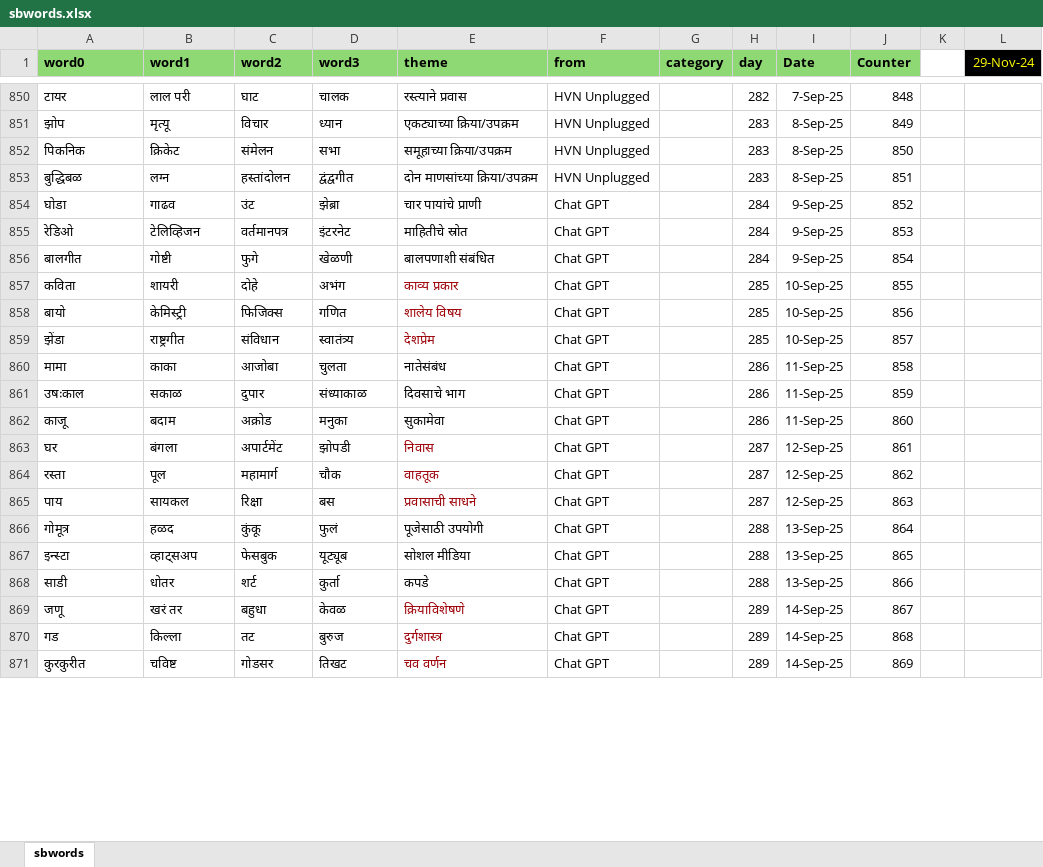
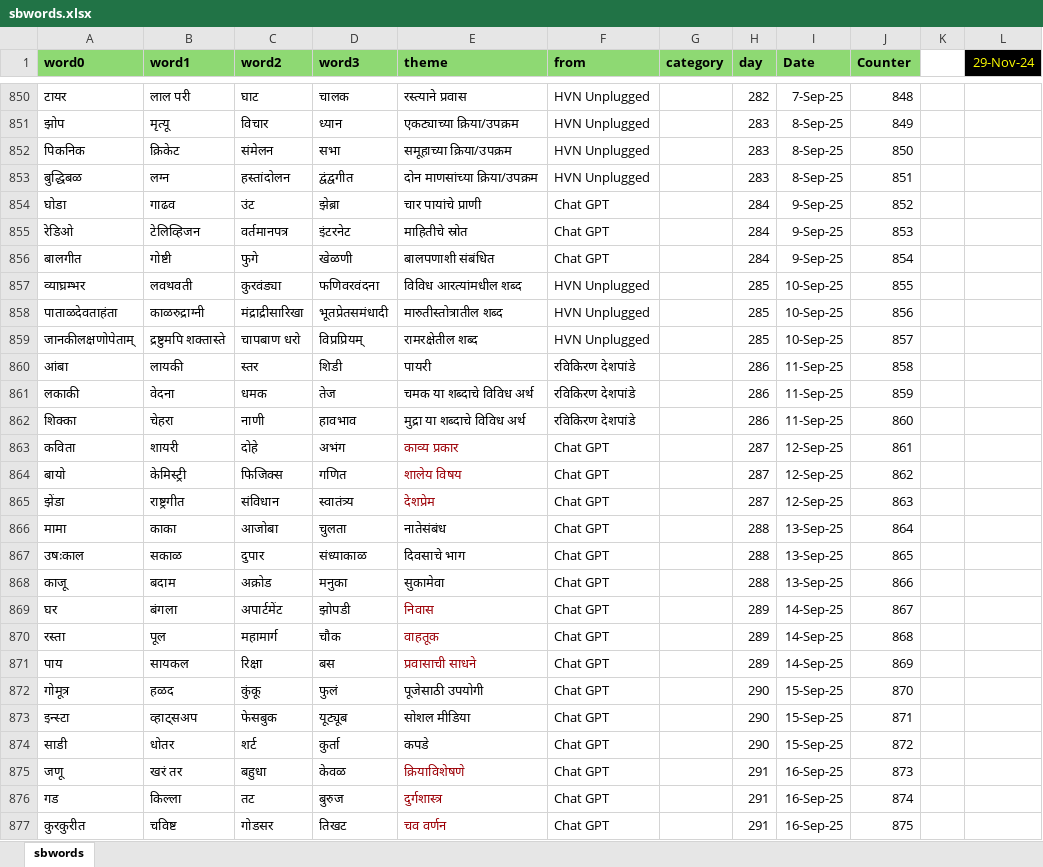
Before and after one commit to hrishinene/shabdakala, an Excel workbook: code/shabdakala/resource/sbwords.xlsx, sheet sbwords, drawn as a sheet; only a part is shown, gaps mark what is left out; values as stored, in another font and other column widths than the file's, no borders; conditional formats not drawn; addresses are those after the commit; the diff covers the shown part only; the diff names each change by its address in the sheet, - before the commit and + after, or states it on an @@ line.

Commit message:
Words change

```diff
--- a/code/shabdakala/resource/sbwords.xlsx (sheet sbwords)
+++ b/code/shabdakala/resource/sbwords.xlsx (sheet sbwords)
+row 857: व्याघ्रम्भर | लवथवती | कुरवंड्या | फणिवरवंदना | विविध आरत्यांमधील शब्द | HVN Unplugged |  | 285 | 10-Sep-25 | 855
+row 858: पाताळदेवताहंता | काळरुद्राग्नी | मंद्राद्रीसारिखा | भूतप्रेतसमंधादी | मारुतीस्तोत्रातील शब्द | HVN Unplugged |  | 285 | 10-Sep-25 | 856
+row 859: जानकीलक्षणोपेताम् | द्रष्टुमपि शक्तास्ते | चापबाण धरो | विप्रप्रियम् | रामरक्षेतील शब्द | HVN Unplugged |  | 285 | 10-Sep-25 | 857
+row 860: आंबा | लायकी | स्तर | शिडी | पायरी | रविकिरण देशपांडे |  | 286 | 11-Sep-25 | 858
+row 861: लकाकी | वेदना | धमक | तेज | चमक या शब्दाचे विविध अर्थ | रविकिरण देशपांडे |  | 286 | 11-Sep-25 | 859
+row 862: शिक्का | चेहरा | नाणी | हावभाव | मुद्रा या शब्दाचे विविध अर्थ | रविकिरण देशपांडे |  | 286 | 11-Sep-25 | 860
-H863:H865 (day): 285
+H863:H865 (day): 287
-I863:I865 (Date): 10-Sep-25
+I863:I865 (Date): 12-Sep-25
-J863 (Counter): 855
+J863 (Counter): 861
-J864 (Counter): 856
+J864 (Counter): 862
-J865 (Counter): 857
+J865 (Counter): 863
-H866:H868 (day): 286
+H866:H868 (day): 288
-I866:I868 (Date): 11-Sep-25
+I866:I868 (Date): 13-Sep-25
-J866 (Counter): 858
+J866 (Counter): 864
-J867 (Counter): 859
+J867 (Counter): 865
-J868 (Counter): 860
+J868 (Counter): 866
-H869:H871 (day): 287
+H869:H871 (day): 289
-I869:I871 (Date): 12-Sep-25
+I869:I871 (Date): 14-Sep-25
-J869 (Counter): 861
+J869 (Counter): 867
-J870 (Counter): 862
+J870 (Counter): 868
-J871 (Counter): 863
+J871 (Counter): 869
-H872:H874 (day): 288
+H872:H874 (day): 290
-I872:I874 (Date): 13-Sep-25
+I872:I874 (Date): 15-Sep-25
-J872 (Counter): 864
+J872 (Counter): 870
-J873 (Counter): 865
+J873 (Counter): 871
-J874 (Counter): 866
+J874 (Counter): 872
-H875:H877 (day): 289
+H875:H877 (day): 291
-I875:I877 (Date): 14-Sep-25
+I875:I877 (Date): 16-Sep-25
-J875 (Counter): 867
+J875 (Counter): 873
-J876 (Counter): 868
+J876 (Counter): 874
-J877 (Counter): 869
+J877 (Counter): 875
```
Also changed, not shown: 151 edited cells elsewhere in this sheet, 1 other file.
